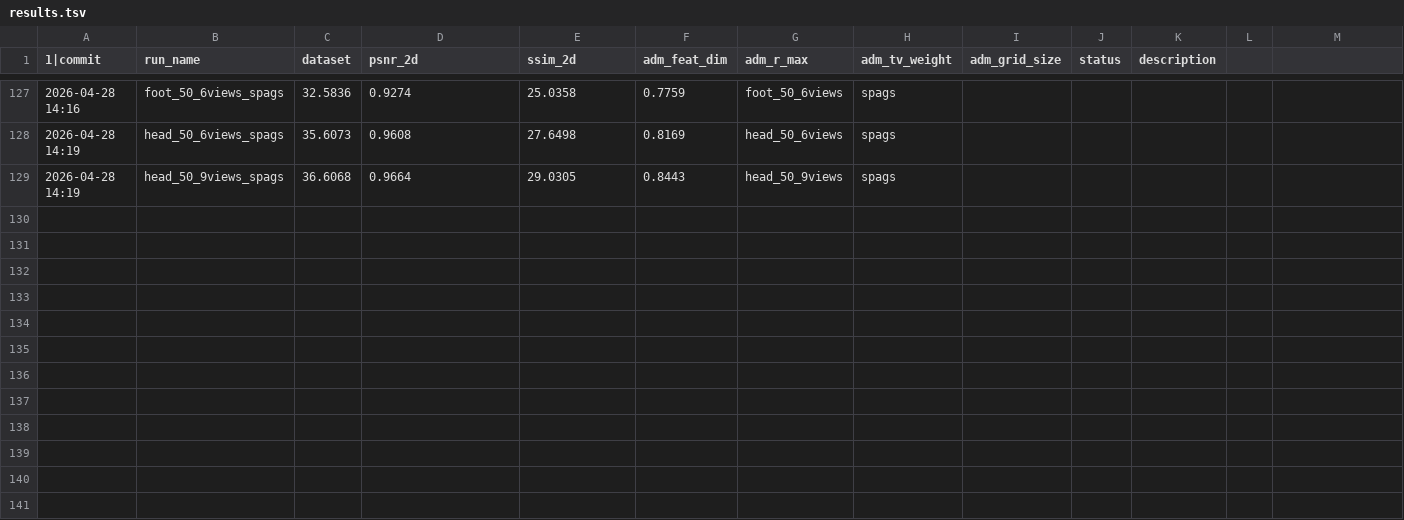
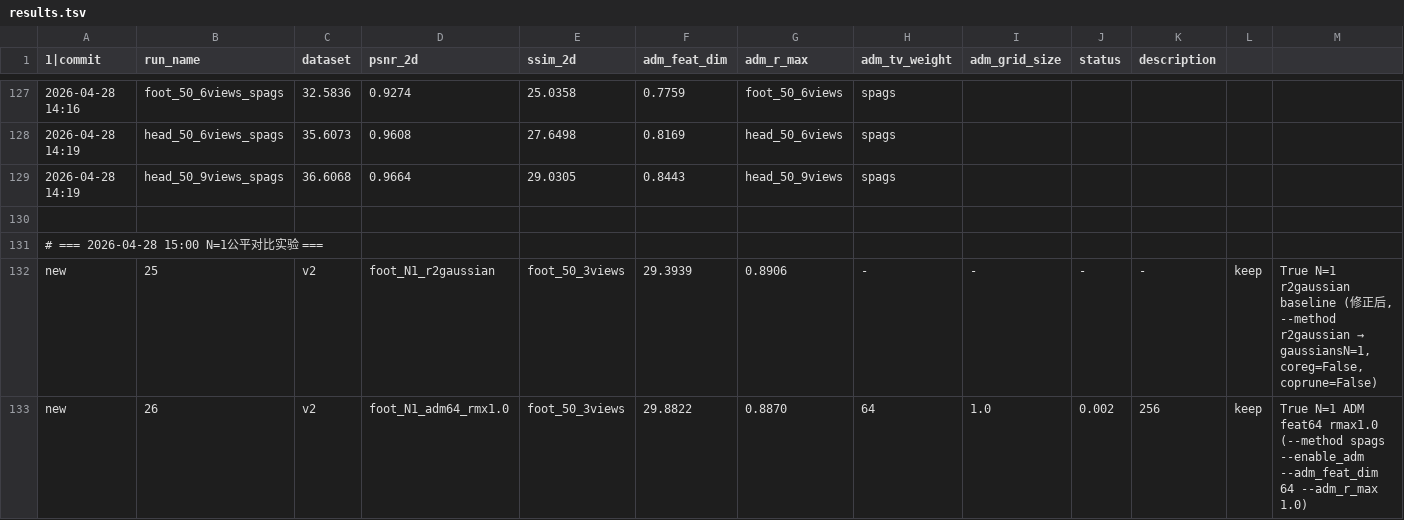
Before and after one commit to hqy2020/SPAGS, a TSV file: cc-agent/autoresearch/results.tsv, drawn as a sheet; only a part is shown, gaps mark what is left out; the diff names each change by its address in the sheet, - before the commit and + after, or states it on an @@ line.

Commit message:
autoresearch 15:00: 🔑 N=1公平对比 — foot真实基线修正! r2gaussian(N=1)=29.39(非27.48), ADM(N=1)=29.88(+0.49dB非+2.35dB); skill更新; 所有历史+2.35dB断言修正为+0.49dB

```diff
--- a/cc-agent/autoresearch/results.tsv
+++ b/cc-agent/autoresearch/results.tsv
+row 130: (empty)
+row 131: # === 2026-04-28 15:00 N=1公平对比实验 ===
+row 132: new | 25 | v2 | foot_N1_r2gaussian | foot_50_3views | 29.3939 | 0.8906 | - | - | - | - | keep | True N=1 r2gaussian baseline (修正后, --method r2gaussian → gaussiansN=1, coreg=False, coprune=False)
+row 133: new | 26 | v2 | foot_N1_adm64_rmx1.0 | foot_50_3views | 29.8822 | 0.8870 | 64 | 1.0 | 0.002 | 256 | keep | True N=1 ADM feat64 rmax1.0 (--method spags --enable_adm --adm_feat_dim 64 --adm_r_max 1.0)
```
Also changed, not shown: 1 other file.
